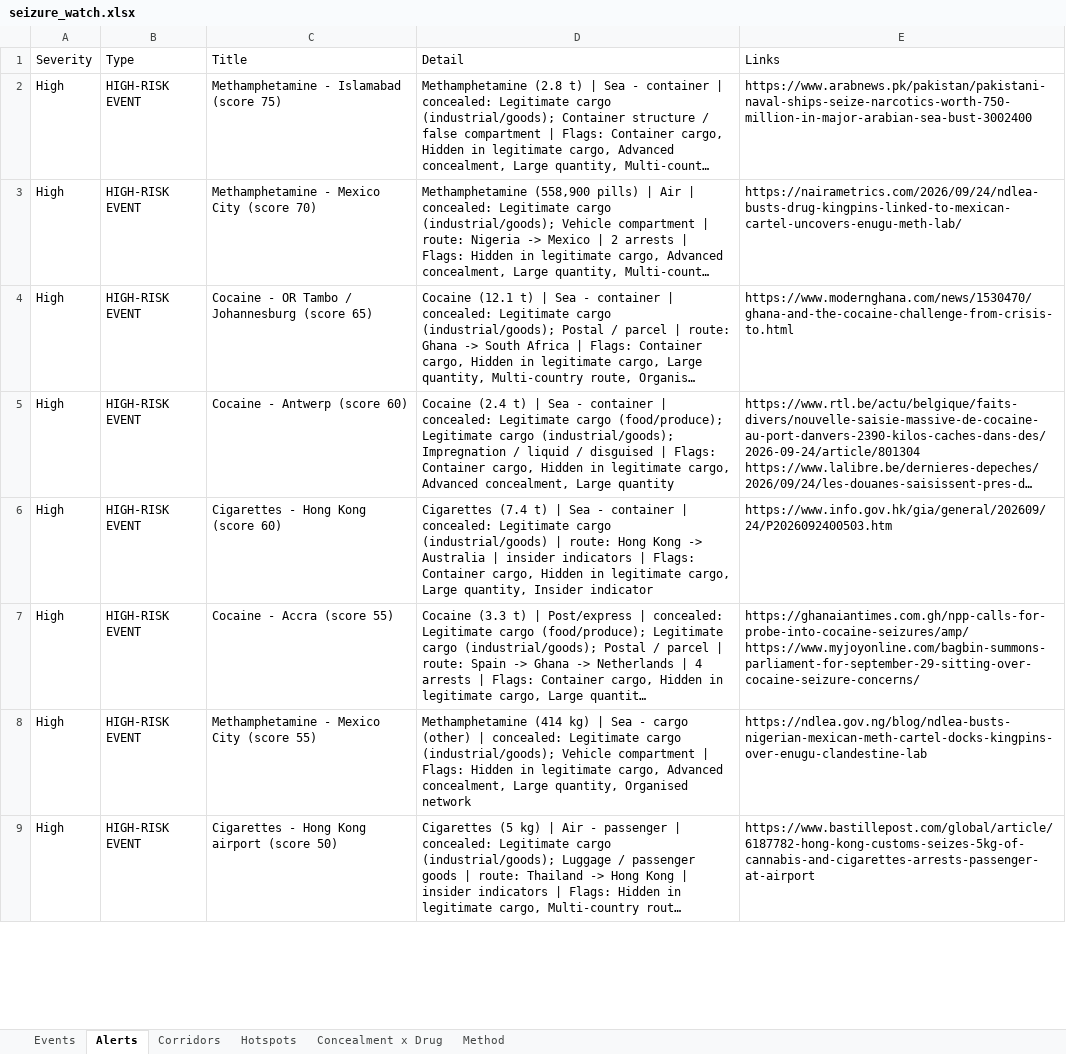
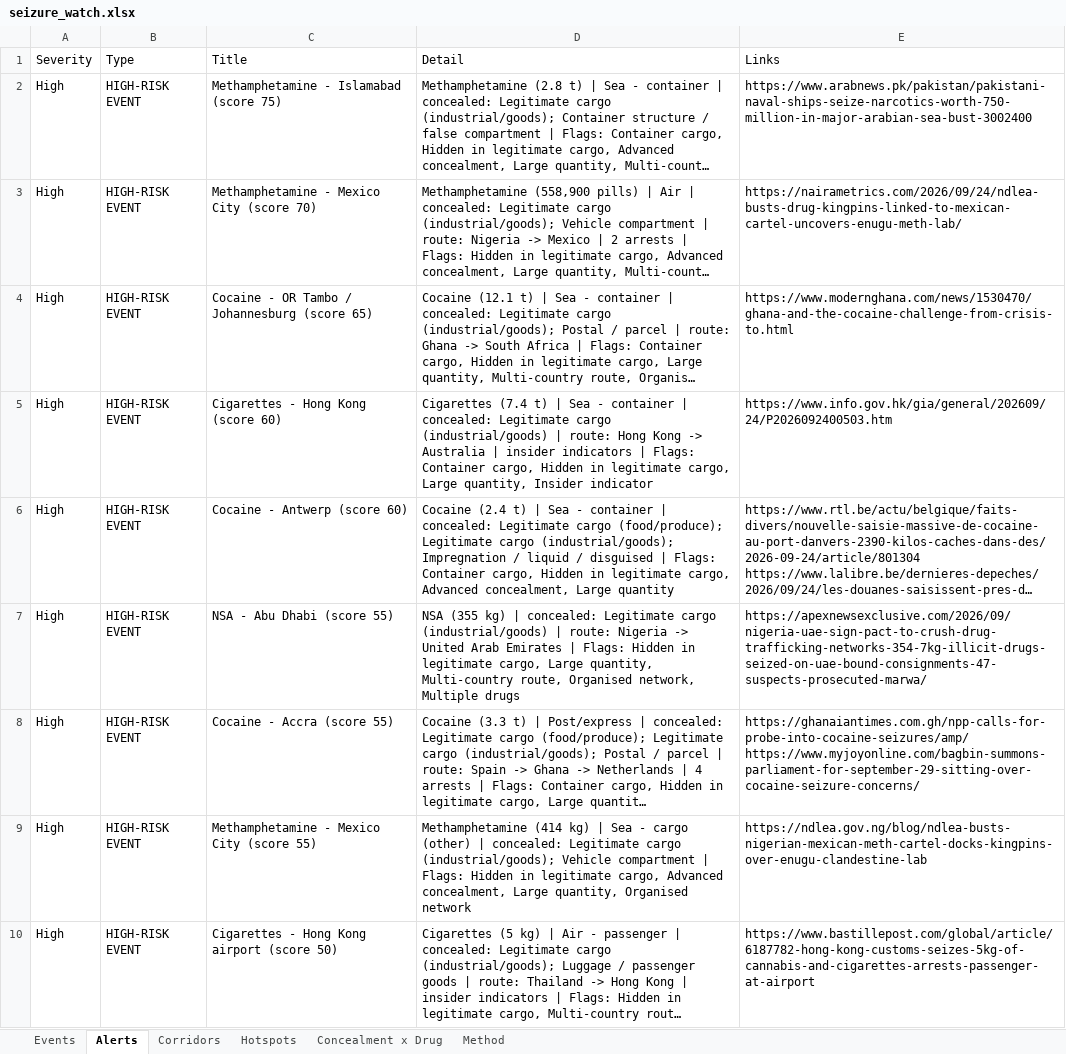
Before and after one commit to glretief-ux/Seizure-watch-, an Excel workbook: docs/seizure_watch.xlsx, sheet Alerts, drawn as a sheet; only a part is shown; long unchanged cells end in …; values as stored, in another font and other column widths than the file's, no borders; addresses are those after the commit; the diff covers the shown part only; the diff names each change by its address in the sheet, - before the commit and + after, or states it on an @@ line.

```diff
--- a/docs/seizure_watch.xlsx (sheet Alerts)
+++ b/docs/seizure_watch.xlsx (sheet Alerts)
+row 5: High | HIGH-RISK EVENT | Cigarettes - Hong Kong (score 60) | Cigarettes (7.4 t) | Sea - container | concealed: Legitimate cargo (industrial/goods) | route: Hong Kong -> Australia | insider indicators | Flags: Container cargo, Hidden in legitimate cargo, Large quantity, Insider indicator | https://www.info.gov.hk/gia/general/202609/24/P2026092400503.htm
-C7 (Title): Cigarettes - Hong Kong (score 60)
+C7 (Title): NSA - Abu Dhabi (score 55)
-D7 (Detail): Cigarettes (7.4 t) | Sea - container | concealed: Legitimate cargo (industrial/goods) | route: Hong Kong -> Australia | insider indicators | Flags: Container cargo, Hidden in legitimate cargo, Large quantity, Insider indicator
+D7 (Detail): NSA (355 kg) | concealed: Legitimate cargo (industrial/goods) | route: Nigeria -> United Arab Emirates | Flags: Hidden in legitimate cargo, Large quantity, Multi-country route, Organised network, Multiple drugs
-E7 (Links): https://www.info.gov.hk/gia/general/202609/24/P2026092400503.htm
+E7 (Links): https://apexnewsexclusive.com/2026/09/nigeria-uae-sign-pact-to-crush-drug-trafficking-networks-354-7kg-illicit-drugs-seized-on-uae-bound-consignments-47-suspects-prosecuted-marwa/
```
Also changed, not shown: 1 removed row elsewhere in this sheet, sheet Events, sheet Hotspots, sheet Corridors, sheet Concealment x Drug, 5 other files.
